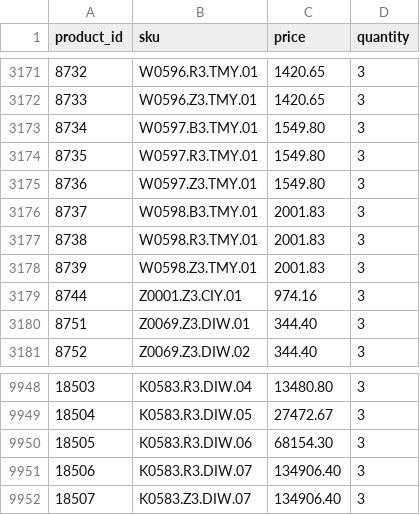
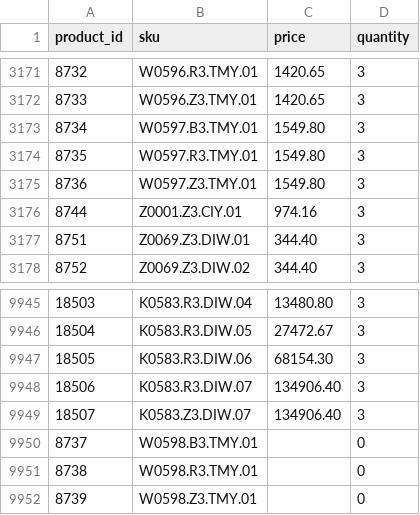
Before and after one commit to G-LOVRIN/BestDiamonds-CSV, a CSV file: diamonds-prices-quantity.csv, drawn as a sheet; only a part is shown, gaps mark what is left out; removed rows and columns are numbered as before the commit, all else as after; the diff names each change by its address in the sheet, - before the commit and + after, or states it on an @@ line.

```diff
--- a/diamonds-prices-quantity.csv
+++ b/diamonds-prices-quantity.csv
-row 3176: 8737 | W0598.B3.TMY.01 | 2001.83 | 3
-row 3177: 8738 | W0598.R3.TMY.01 | 2001.83 | 3
-row 3178: 8739 | W0598.Z3.TMY.01 | 2001.83 | 3
+row 9950: 8737 | W0598.B3.TMY.01 |  | 0
+row 9951: 8738 | W0598.R3.TMY.01 |  | 0
+row 9952: 8739 | W0598.Z3.TMY.01 |  | 0
```
